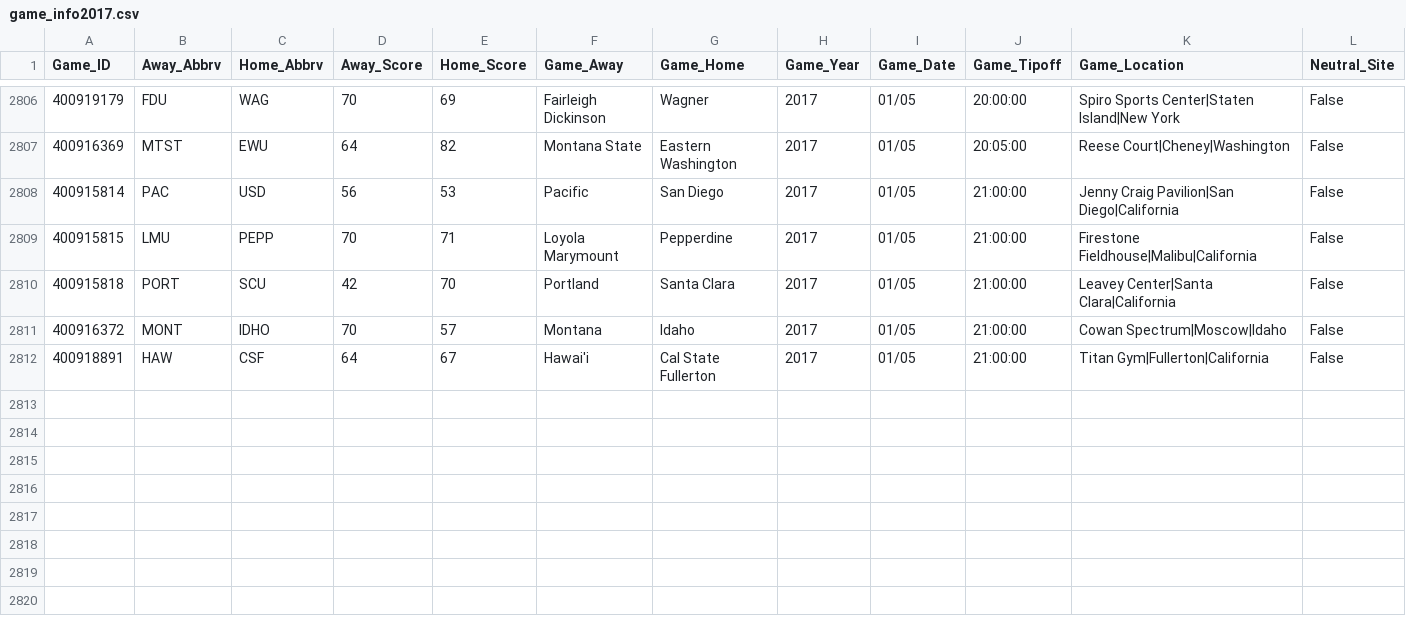
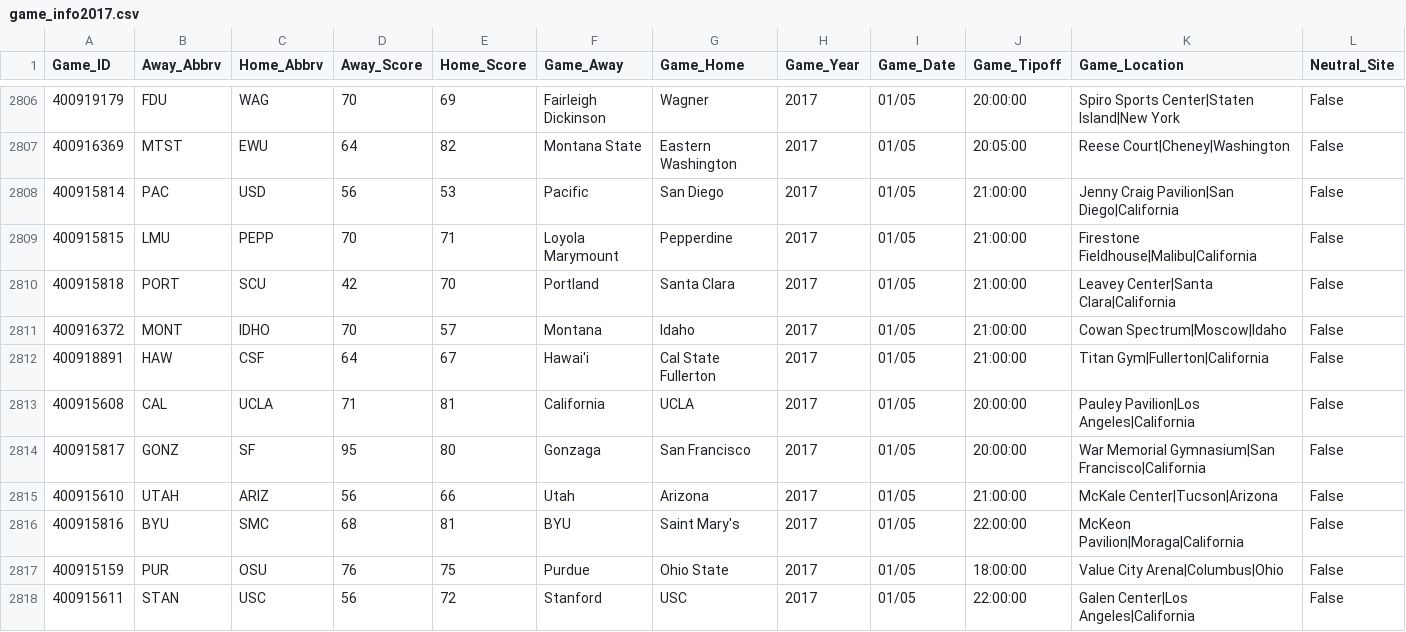
Before and after one commit to usbogie/ncaa-bets, a CSV file: espn_data/game_info2017.csv, drawn as a sheet; only a part is shown, gaps mark what is left out; rows hold the shown columns only; the diff names each change by its address in the sheet, - before the commit and + after, or states it on an @@ line.

```diff
--- a/espn_data/game_info2017.csv
+++ b/espn_data/game_info2017.csv
+row 2813: 400915608 | CAL | UCLA | 71 | 81 | California | UCLA | 2017 | 01/05 | 20:00:00 | Pauley Pavilion|Los Angeles|California | False
+row 2814: 400915817 | GONZ | SF | 95 | 80 | Gonzaga | San Francisco | 2017 | 01/05 | 20:00:00 | War Memorial Gymnasium|San Francisco|California | False
+row 2815: 400915610 | UTAH | ARIZ | 56 | 66 | Utah | Arizona | 2017 | 01/05 | 21:00:00 | McKale Center|Tucson|Arizona | False
+row 2816: 400915816 | BYU | SMC | 68 | 81 | BYU | Saint Mary's | 2017 | 01/05 | 22:00:00 | McKeon Pavilion|Moraga|California | False
+row 2817: 400915159 | PUR | OSU | 76 | 75 | Purdue | Ohio State | 2017 | 01/05 | 18:00:00 | Value City Arena|Columbus|Ohio | False
+row 2818: 400915611 | STAN | USC | 56 | 72 | Stanford | USC | 2017 | 01/05 | 22:00:00 | Galen Center|Los Angeles|California | False
```
Also changed, not shown: espn_data/upcoming_games.csv, 2 other files.
